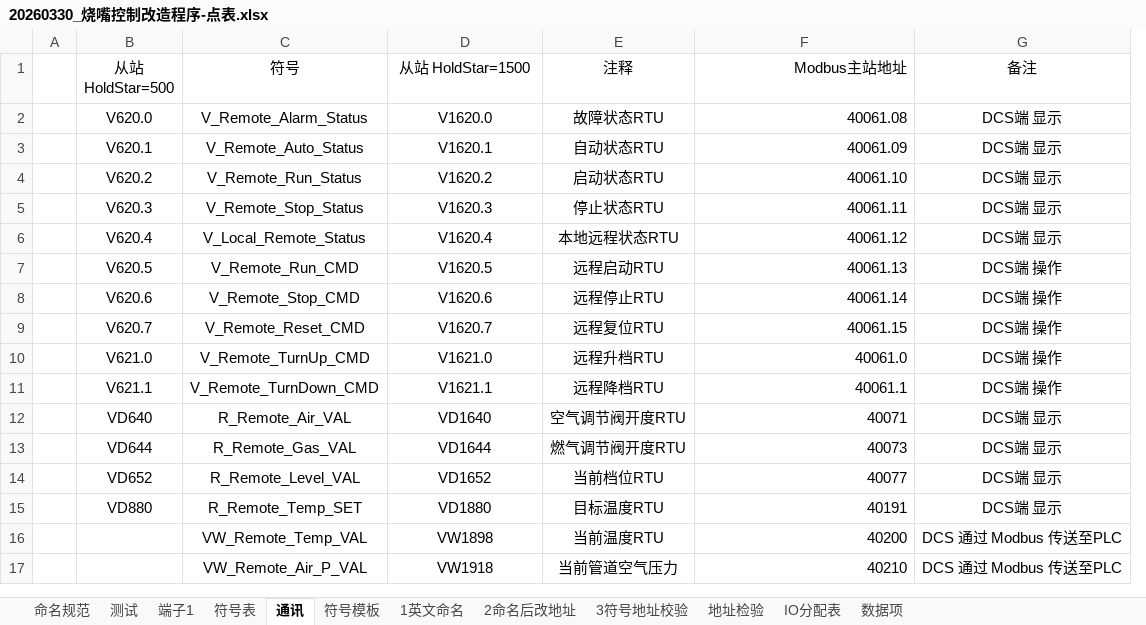
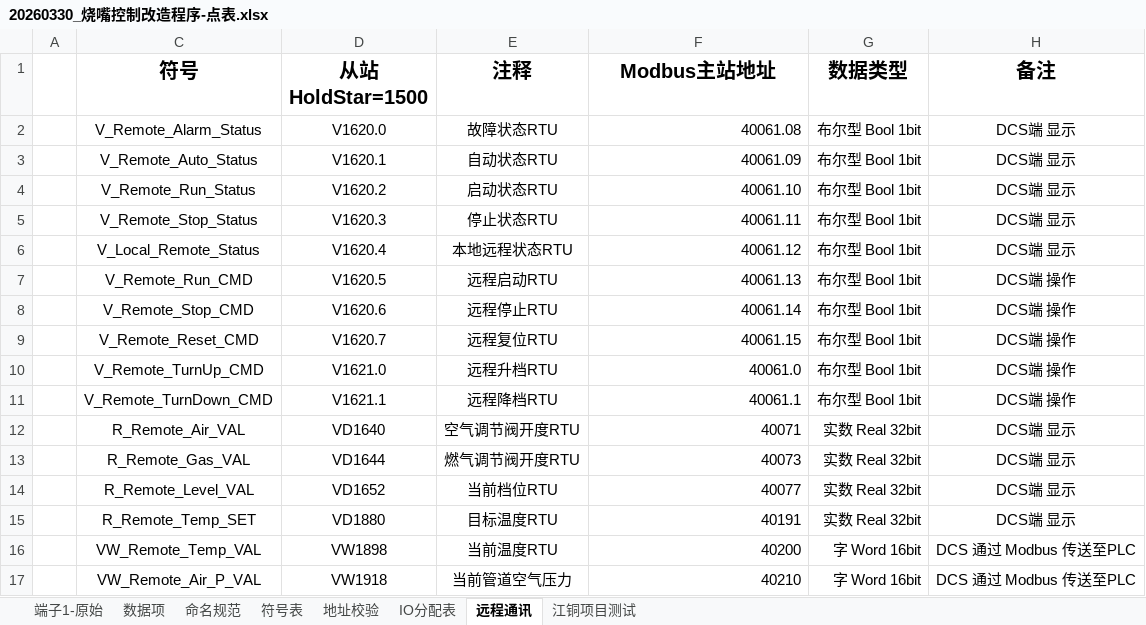
Before and after one commit to gsprinkle/burnerControler_JXT, an Excel workbook: burnerController_JXXY/20260330_烧嘴控制改造程序-点表.xlsx, sheet 远程通讯, drawn as a sheet; values as stored, in another font and other column widths than the file's, no borders; table styles not drawn; removed rows and columns are numbered as before the commit, all else as after; the diff names each change by its address in the sheet, - before the commit and + after, or states it on an @@ line.

```diff
--- a/burnerController_JXXY/20260330_烧嘴控制改造程序-点表.xlsx (sheet 远程通讯)
+++ b/burnerController_JXXY/20260330_烧嘴控制改造程序-点表.xlsx (sheet 远程通讯)
-sheet tab: 测试
+sheet tab: 江铜项目测试
-sheet tab: 端子1
+sheet tab: 端子1-原始
-sheet tab: 通讯
+sheet tab: 远程通讯
-sheet tab: 地址检验
+sheet tab: 地址校验
-sheet tab: 符号模板
-sheet tab: 1英文命名
-sheet tab: 2命名后改地址
-sheet tab: 3符号地址校验
@@ sheet tab order changed: 端子1-原始 | 数据项 | 命名规范 | 符号表 | 地址校验 | IO分配表 | 远程通讯 | 江铜项目测试 @@
@@ column B (从站 HoldStar=500) hidden, rows 2-15: V620.0 | V620.1 | V620.2 | V620.3 | V620.4 | V620.5 | V620.6 | V620.7 | V621.0 | V621.1 | VD640 | VD644 | VD652 | VD880 @@
+column G (数据类型), rows 2-17: 布尔型 Bool 1bit | 布尔型 Bool 1bit | 布尔型 Bool 1bit | 布尔型 Bool 1bit | 布尔型 Bool 1bit | 布尔型 Bool 1bit | 布尔型 Bool 1bit | 布尔型 Bool 1bit | 布尔型 Bool 1bit | 布尔型 Bool 1bit | 实数 Real 32bit | 实数 Real 32bit | 实数 Real 32bit | 实数 Real 32bit | 字 Word 16bit | 字 Word 16bit
-C1:F1 bold: off
+C1:F1 bold: on, text size: larger
-F1 alignment: right
+F1 alignment: center
-H1 bold: off
+H1 bold: on, text size: larger
```
Also changed, not shown: sheet 符号表, sheet 江铜项目测试, sheet 数据项, sheet 命名规范, formulas that keep their value, hidden cells.
